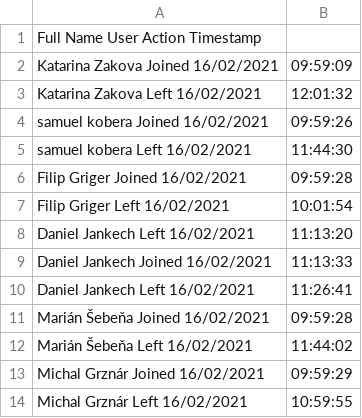
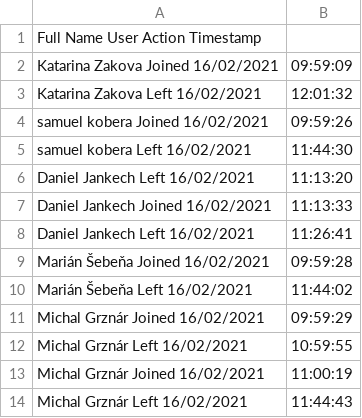
Before and after one commit to matej172/curlTest, a CSV file: 20210216_AttendanceList_WebTe2.csv, drawn as a sheet; only a part is shown; the shorter side is filled out with more unchanged rows; the diff names each change by its address in the sheet, - before the commit and + after, or states it on an @@ line.

Commit message:
zmazane riadky

```diff
--- a/20210216_AttendanceList_WebTe2.csv
+++ b/20210216_AttendanceList_WebTe2.csv
-row 6: Filip Griger Joined 16/02/2021 | 09:59:28
-row 7: Filip Griger Left 16/02/2021 | 10:01:54
```
